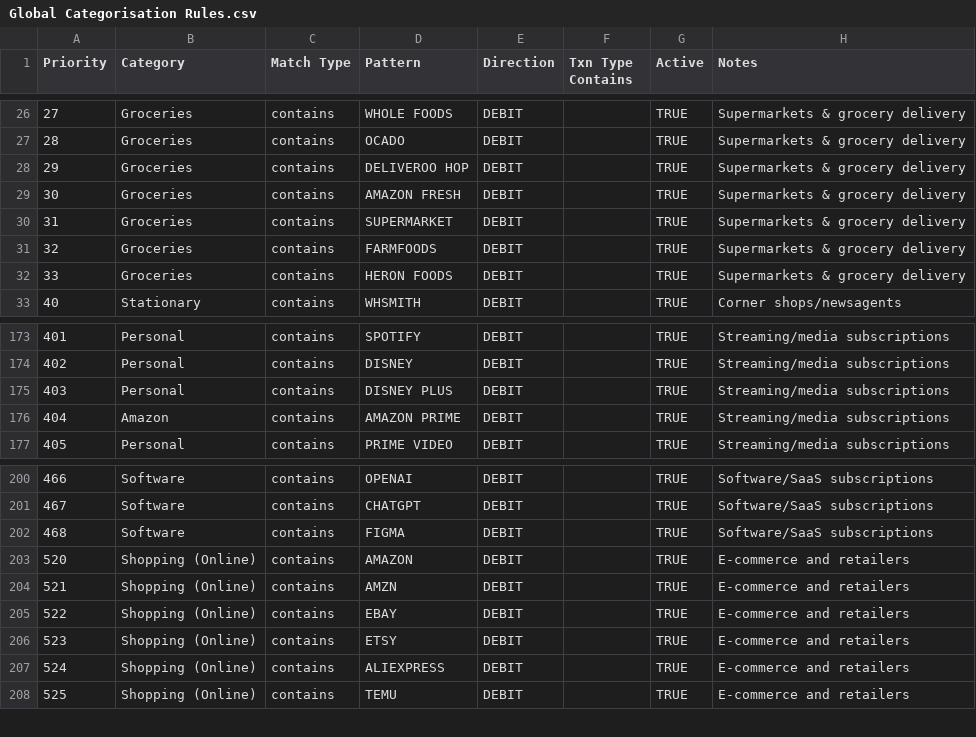
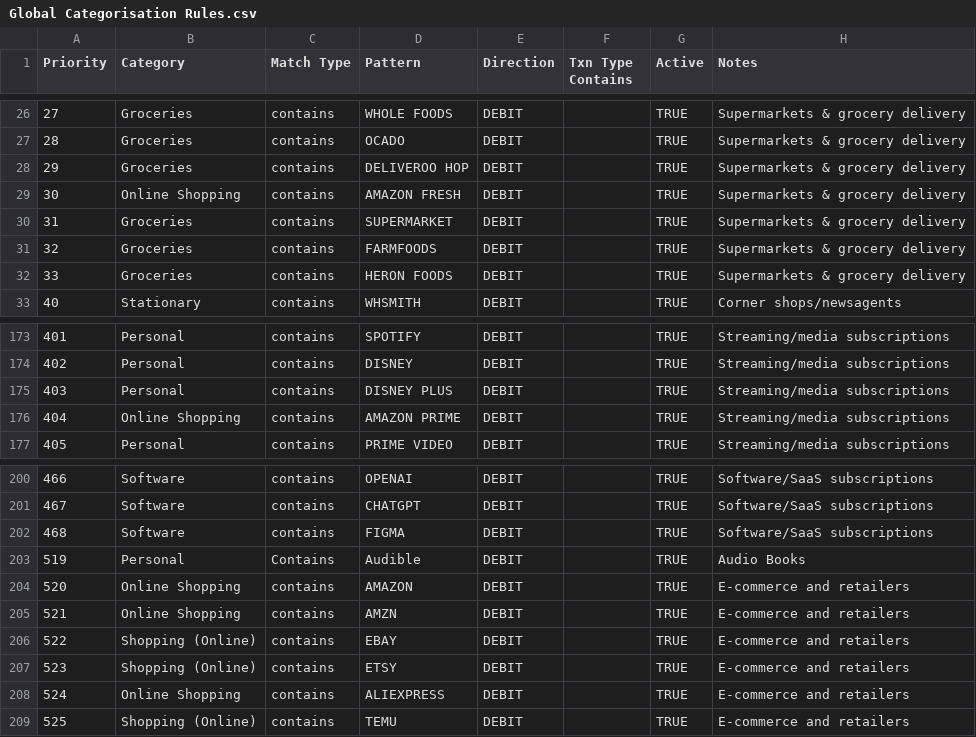
Before and after one commit to GeorgeFarrellx/PDF-Converter, a CSV file: Global Categorisation Rules.csv, drawn as a sheet; only a part is shown, gaps mark what is left out.

Commit message:
Update Global Categorisation Rules.csv

```diff
--- a/Global Categorisation Rules.csv
+++ b/Global Categorisation Rules.csv
@@ -28,3 +28,3 @@
 29,Groceries,contains,DELIVEROO HOP,DEBIT,,TRUE,Supermarkets & grocery delivery
-30,Groceries,contains,AMAZON FRESH,DEBIT,,TRUE,Supermarkets & grocery delivery
+30,Online Shopping,contains,AMAZON FRESH,DEBIT,,TRUE,Supermarkets & grocery delivery
 31,Groceries,contains,SUPERMARKET,DEBIT,,TRUE,Supermarkets & grocery delivery
@@ -175,3 +175,3 @@
 403,Personal,contains,DISNEY PLUS,DEBIT,,TRUE,Streaming/media subscriptions
-404,Amazon,contains,AMAZON PRIME,DEBIT,,TRUE,Streaming/media subscriptions
+404,Online Shopping,contains,AMAZON PRIME,DEBIT,,TRUE,Streaming/media subscriptions
 405,Personal,contains,PRIME VIDEO,DEBIT,,TRUE,Streaming/media subscriptions
@@ -202,7 +202,8 @@
 468,Software,contains,FIGMA,DEBIT,,TRUE,Software/SaaS subscriptions
-520,Shopping (Online),contains,AMAZON,DEBIT,,TRUE,E-commerce and retailers
-521,Shopping (Online),contains,AMZN,DEBIT,,TRUE,E-commerce and retailers
+519,Personal,Contains,Audible,DEBIT,,TRUE,Audio Books
+520,Online Shopping,contains,AMAZON,DEBIT,,TRUE,E-commerce and retailers
+521,Online Shopping,contains,AMZN,DEBIT,,TRUE,E-commerce and retailers
 522,Shopping (Online),contains,EBAY,DEBIT,,TRUE,E-commerce and retailers
 523,Shopping (Online),contains,ETSY,DEBIT,,TRUE,E-commerce and retailers
-524,Shopping (Online),contains,ALIEXPRESS,DEBIT,,TRUE,E-commerce and retailers
+524,Online Shopping,contains,ALIEXPRESS,DEBIT,,TRUE,E-commerce and retailers
 525,Shopping (Online),contains,TEMU,DEBIT,,TRUE,E-commerce and retailers
```
